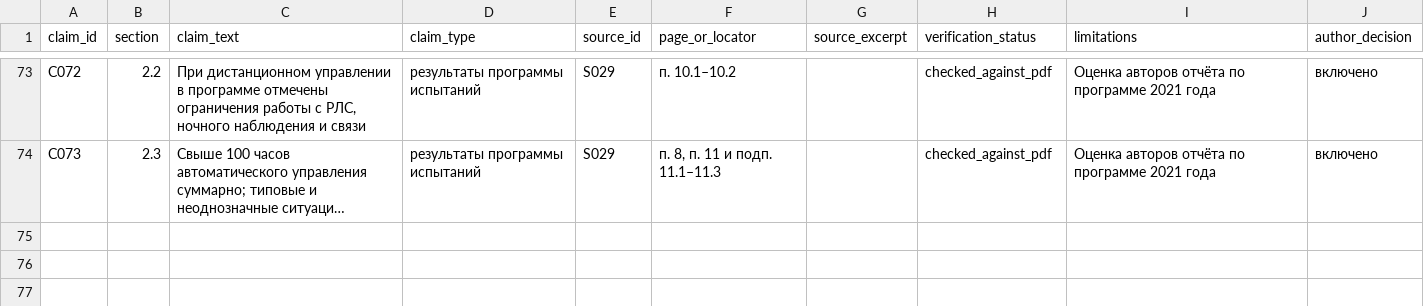
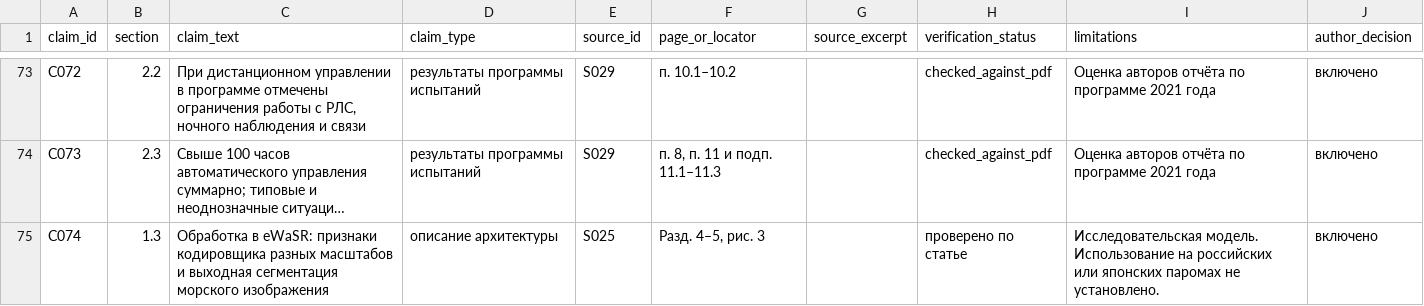
Before and after one commit to nikitakozyr51-wq/diplom-moi, a CSV file: research/evidence.csv, drawn as a sheet; only a part is shown, gaps mark what is left out; long unchanged cells end in …; the diff names each change by its address in the sheet, - before the commit and + after, or states it on an @@ line.

```diff
--- a/research/evidence.csv
+++ b/research/evidence.csv
+row 75: C074 | 1.3 | Обработка в eWaSR: признаки кодировщика разных масштабов и выходная сегментация морского изображения | описание архитектуры | S025 | Разд. 4–5, рис. 3 |  | проверено по статье | Исследовательская модель. Использование на российских или японских паромах не установлено. | включено
```
Also changed, not shown: 12 other files.
